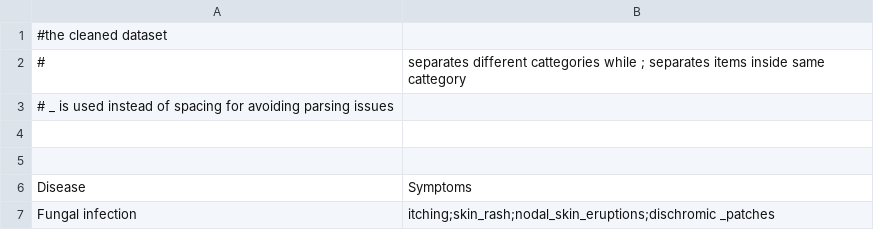
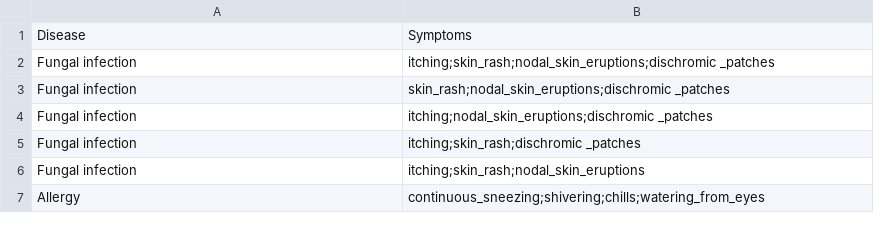
Before and after one commit to emyemy89/data-analysis-mining-SC4020, a CSV file: project_2/data/cleaned/dataset_cleaned.csv, drawn as a sheet; only a part is shown; the shorter side is filled out with more unchanged rows; the diff names each change by its address in the sheet, - before the commit and + after, or states it on an @@ line.

```diff
--- a/project_2/data/cleaned/dataset_cleaned.csv
+++ b/project_2/data/cleaned/dataset_cleaned.csv
-row 1: #the cleaned dataset
-row 2: # | separates different cattegories while ; separates items inside same cattegory
-row 3: # _ is used instead of spacing for avoiding parsing issues
-row 4: (empty)
-row 5: (empty)
```
Also changed, not shown: 1 other file.
